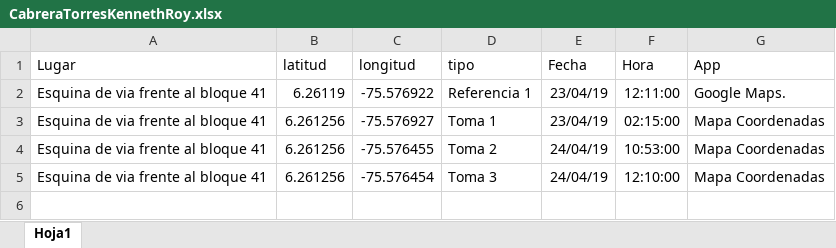
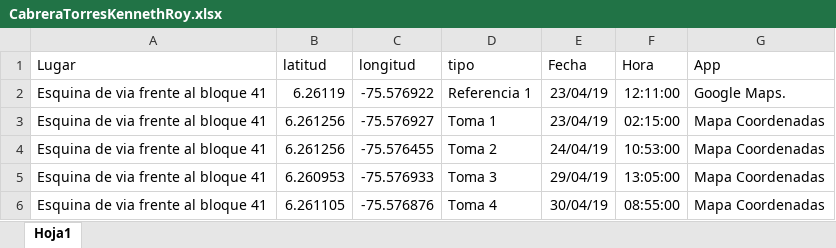
Before and after one commit to LabSCN-unalmed/labscn-unalmed.github.io, an Excel workbook: _estadistica-descriptiva/basesdedatos/CabreraTorresKennethRoy.xlsx, sheet Hoja1, drawn as a sheet; values as stored, in another font and other column widths than the file's, no borders; the diff names each change by its address in the sheet, - before the commit and + after, or states it on an @@ line.

```diff
--- a/_estadistica-descriptiva/basesdedatos/CabreraTorresKennethRoy.xlsx (sheet Hoja1)
+++ b/_estadistica-descriptiva/basesdedatos/CabreraTorresKennethRoy.xlsx (sheet Hoja1)
-B5 (latitud): 6.261256
+B5 (latitud): 6.260953
-C5 (longitud): -75.576454
+C5 (longitud): -75.576933
-E5 (Fecha): 24/04/19
+E5 (Fecha): 29/04/19
-F5 (Hora): 12:10:00
+F5 (Hora): 13:05:00
+row 6: Esquina de via frente al bloque 41 | 6.261105 | -75.576876 | Toma 4 | 30/04/19 | 08:55:00 | Mapa Coordenadas
```
Also changed, not shown: 2 other files.
